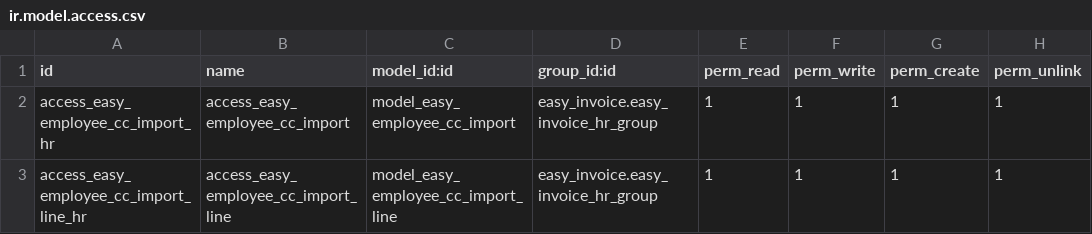
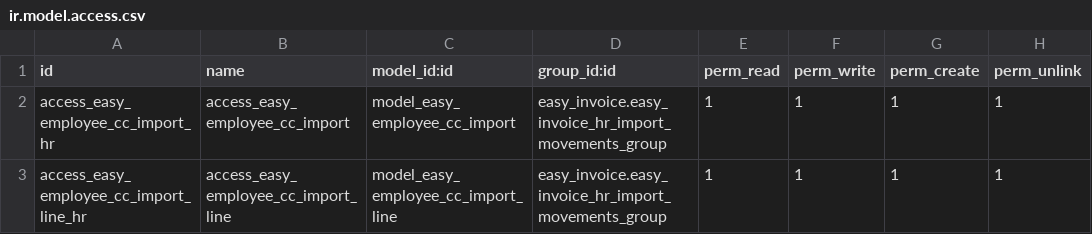
Before and after one commit to calyx-servicios/easy-invoice, a CSV file: easy_invoice_employee_import/security/ir.model.access.csv, drawn as a sheet.

Commit message:
[UPD][easy_invoice][easy_invoice_employee_expense][easy_invoice_employee_import][easy_invoice_employee_report] Incidence nbr.ODOO-1692 -Added new security groups in easy_invoice main module -Added new access rules in sub-modules -Updated authorized groups on Employee's menu items

```diff
--- a/easy_invoice_employee_import/security/ir.model.access.csv
+++ b/easy_invoice_employee_import/security/ir.model.access.csv
@@ -1,3 +1,3 @@
 id,name,model_id:id,group_id:id,perm_read,perm_write,perm_create,perm_unlink
-access_easy_employee_cc_import_hr,access_easy_employee_cc_import,model_easy_employee_cc_import,easy_invoice.easy_invoice_hr_group,1,1,1,1
-access_easy_employee_cc_import_line_hr,access_easy_employee_cc_import_line,model_easy_employee_cc_import_line,easy_invoice.easy_invoice_hr_group,1,1,1,1
+access_easy_employee_cc_import_hr,access_easy_employee_cc_import,model_easy_employee_cc_import,easy_invoice.easy_invoice_hr_import_movements_group,1,1,1,1
+access_easy_employee_cc_import_line_hr,access_easy_employee_cc_import_line,model_easy_employee_cc_import_line,easy_invoice.easy_invoice_hr_import_movements_group,1,1,1,1
```
Also changed, not shown: easy_invoice_employee_expense/security/ir.model.access.csv, easy_invoice_employee_report/security/ir.model.access.csv, 3 other files.
